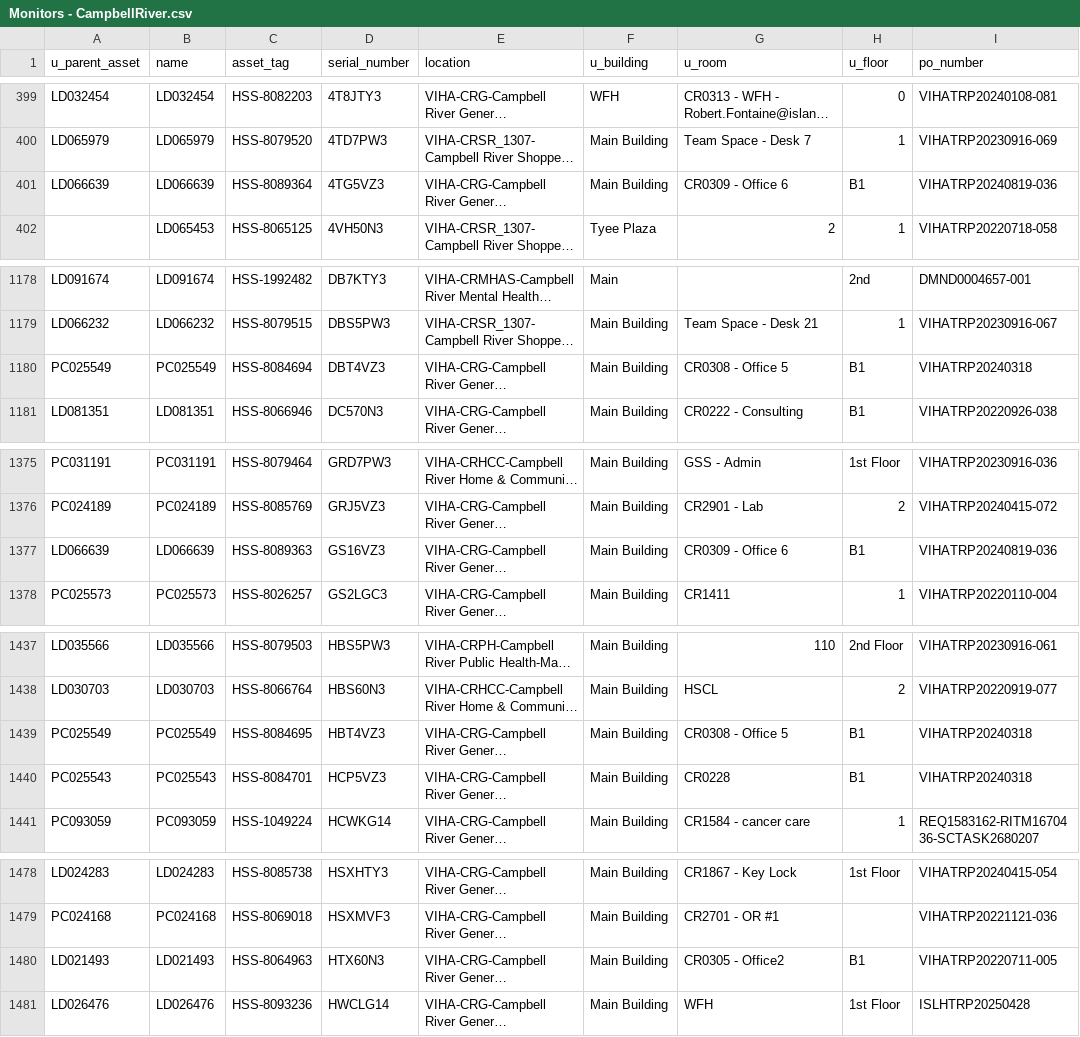
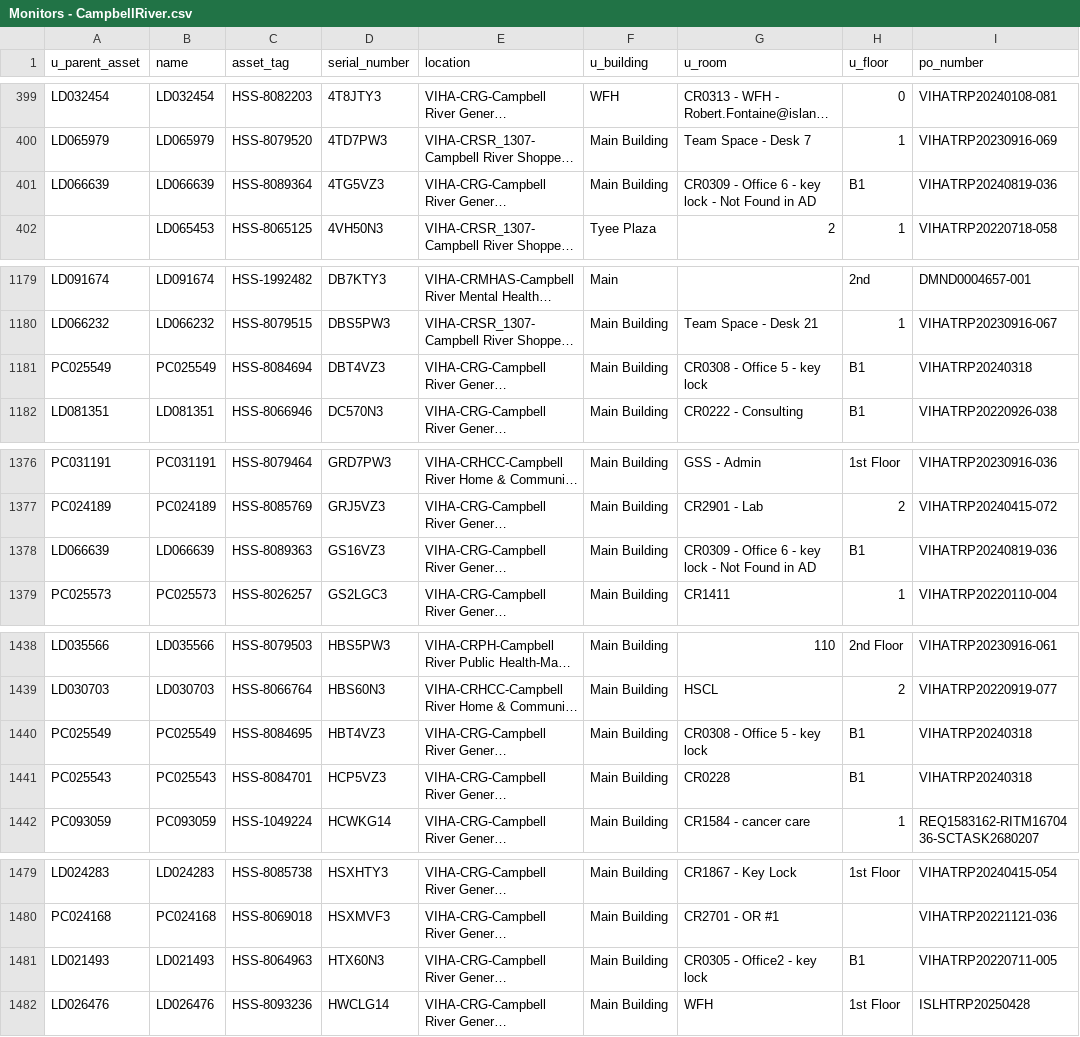
Before and after one commit to digbysa/New-Inventory-Tool-V2, a CSV file: Data/CampbellRiver/Monitors - CampbellRiver.csv, drawn as a sheet; only a part is shown, gaps mark what is left out; long unchanged cells end in …; addresses are those after the commit; the diff covers the shown part only; the diff names each change by its address in the sheet, - before the commit and + after, or states it on an @@ line.

```diff
--- a/Data/CampbellRiver/Monitors - CampbellRiver.csv
+++ b/Data/CampbellRiver/Monitors - CampbellRiver.csv
-G401 (u_room): CR0309 - Office 6
+G401 (u_room): CR0309 - Office 6 - key lock - Not Found in AD
-G1181 (u_room): CR0308 - Office 5
+G1181 (u_room): CR0308 - Office 5 - key lock
-G1378 (u_room): CR0309 - Office 6
+G1378 (u_room): CR0309 - Office 6 - key lock - Not Found in AD
-G1440 (u_room): CR0308 - Office 5
+G1440 (u_room): CR0308 - Office 5 - key lock
-G1481 (u_room): CR0305 - Office2
+G1481 (u_room): CR0305 - Office2 - key lock
```
Also changed, not shown: 1 added row and 4 edited cells elsewhere in this file, Data/Cowichan/Computers - Cowichan.csv, Data/Cowichan/Monitors - Cowichan.csv, 16 other files.
